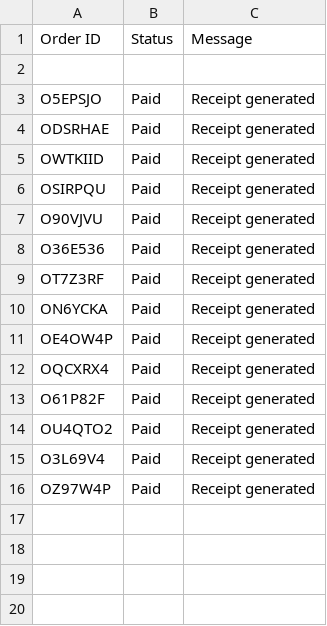
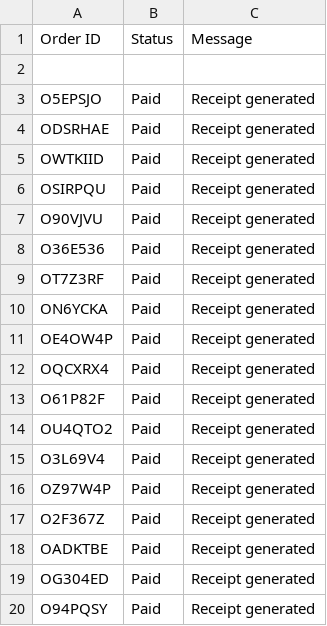
Before and after one commit to Fenny-Huy/AWE-Store, a CSV file: backend/data/receipts.csv, drawn as a sheet; the diff names each change by its address in the sheet, - before the commit and + after, or states it on an @@ line.

```diff
--- a/backend/data/receipts.csv
+++ b/backend/data/receipts.csv
+row 17: O2F367Z | Paid | Receipt generated
+row 18: OADKTBE | Paid | Receipt generated
+row 19: OG304ED | Paid | Receipt generated
+row 20: O94PQSY | Paid | Receipt generated
```
Also changed, not shown: backend/data/order.csv, backend/data/shipments.csv, 4 other files.
